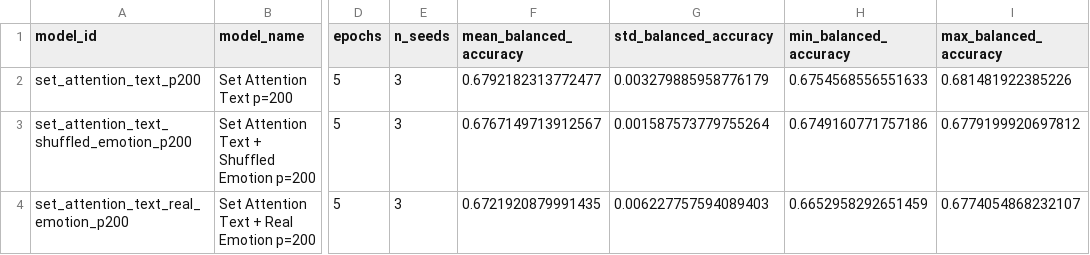
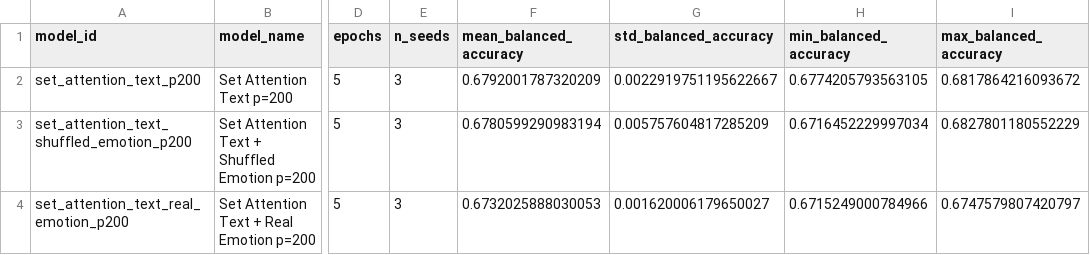
Before and after one commit to zih428/ac209b-emotion-mbti-final-project, a CSV file: milestones/ms4_final_modeling_deliverables/report/results/set_attention_seed_stability.csv, drawn as a sheet; only a part is shown, gaps mark what is left out; the diff names each change by its address in the sheet, - before the commit and + after, or states it on an @@ line.

```diff
--- a/milestones/ms4_final_modeling_deliverables/report/results/set_attention_seed_stability.csv
+++ b/milestones/ms4_final_modeling_deliverables/report/results/set_attention_seed_stability.csv
-F2 (mean_balanced_accuracy): 0.6792182313772477
+F2 (mean_balanced_accuracy): 0.6792001787320209
-G2 (std_balanced_accuracy): 0.003279885958776179
+G2 (std_balanced_accuracy): 0.0022919751195622667
-H2 (min_balanced_accuracy): 0.6754568556551633
+H2 (min_balanced_accuracy): 0.6774205793563105
-I2 (max_balanced_accuracy): 0.681481922385226
+I2 (max_balanced_accuracy): 0.6817864216093672
-F3 (mean_balanced_accuracy): 0.6767149713912567
+F3 (mean_balanced_accuracy): 0.6780599290983194
-G3 (std_balanced_accuracy): 0.001587573779755264
+G3 (std_balanced_accuracy): 0.005757604817285209
-H3 (min_balanced_accuracy): 0.6749160771757186
+H3 (min_balanced_accuracy): 0.6716452229997034
-I3 (max_balanced_accuracy): 0.6779199920697812
+I3 (max_balanced_accuracy): 0.6827801180552229
-F4 (mean_balanced_accuracy): 0.6721920879991435
+F4 (mean_balanced_accuracy): 0.6732025888030053
-G4 (std_balanced_accuracy): 0.006227757594089403
+G4 (std_balanced_accuracy): 0.001620006179650027
-H4 (min_balanced_accuracy): 0.6652958292651459
+H4 (min_balanced_accuracy): 0.6715249000784966
-I4 (max_balanced_accuracy): 0.6774054868232107
+I4 (max_balanced_accuracy): 0.6747579807420797
```
Also changed, not shown: milestones/ms4_final_modeling_deliverables/report/results/set_attention_model_metrics.csv, milestones/ms4_final_modeling_deliverables/report/results/set_attention_model_summary.csv, 18 other files.
